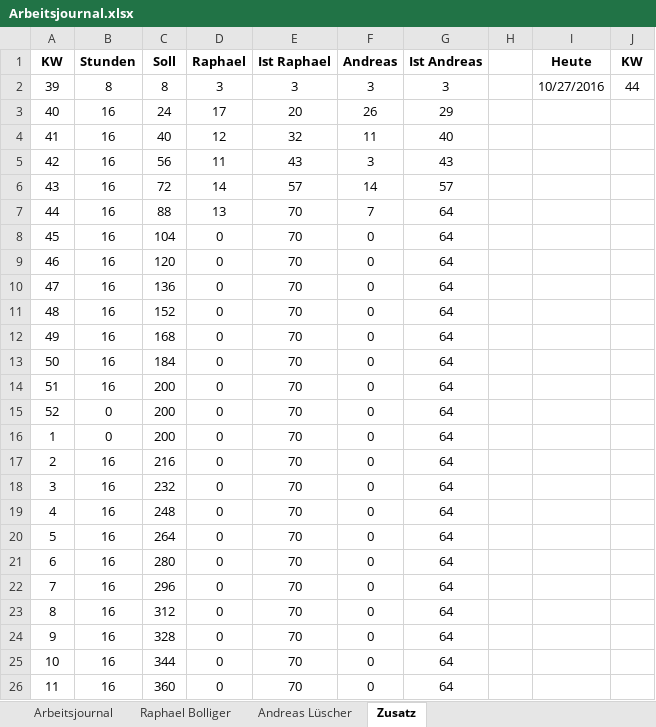
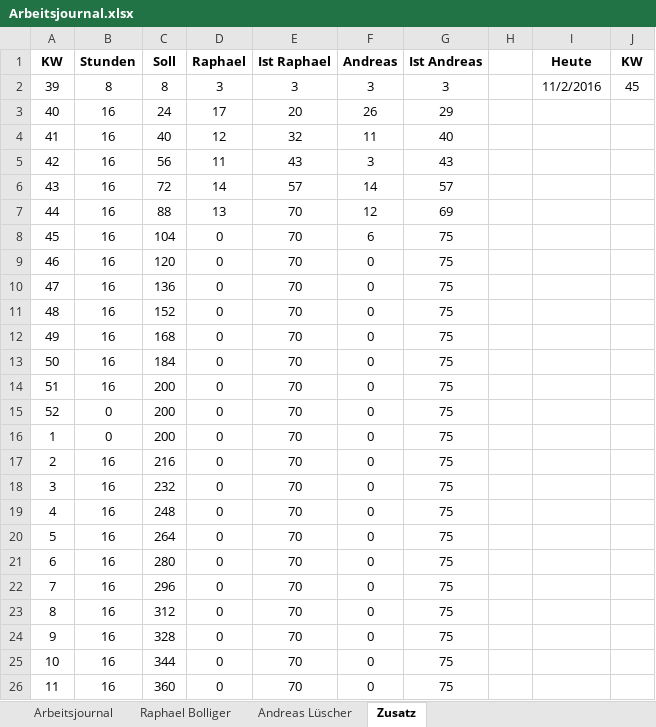
Before and after one commit to ahueni/ASD_iPad_App, an Excel workbook: doc/journal/Arbeitsjournal.xlsx, sheet Zusatz, drawn as a sheet; values as stored, in another font and other column widths than the file's, no borders; the diff names each change by its address in the sheet, - before the commit and + after, or states it on an @@ line.

```diff
--- a/doc/journal/Arbeitsjournal.xlsx (sheet Zusatz)
+++ b/doc/journal/Arbeitsjournal.xlsx (sheet Zusatz)
-I2 (Heute): 10/27/2016
+I2 (Heute): 11/2/2016
-J2 (KW): 44
+J2 (KW): 45
-F7 (Andreas): 7
+F7 (Andreas): 12
-G7 (Ist Andreas): 64
+G7 (Ist Andreas): 69
-F8 (Andreas): 0
+F8 (Andreas): 6
-G8:G26 (Ist Andreas): 64
+G8:G26 (Ist Andreas): 75
```
Also changed, not shown: sheet Andreas Lüscher, sheet Arbeitsjournal, formulas that keep their value, charts or pictures.
